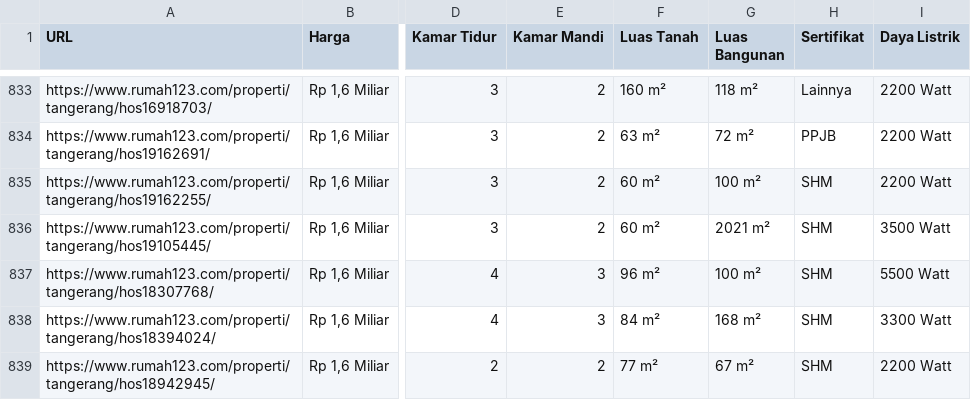
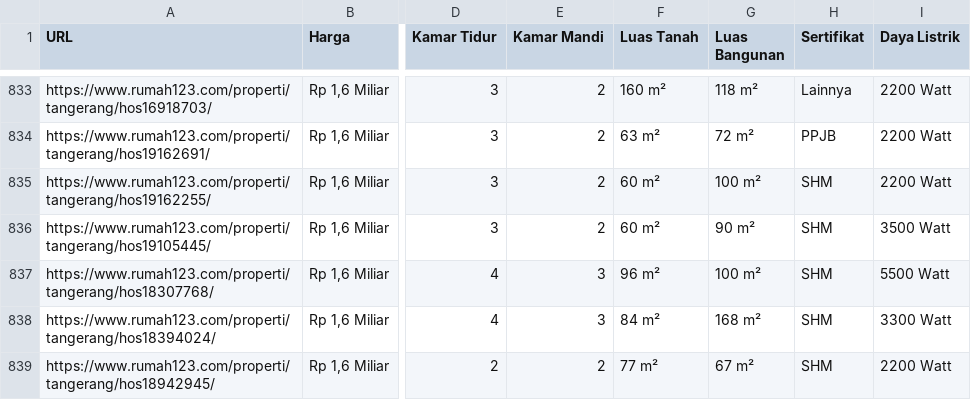
Before and after one commit to daff00/Kabupaten-Tangerang-House-Price-Prediction, a CSV file: Dataset/hasil_scraping_rumah123.csv, drawn as a sheet; only a part is shown, gaps mark what is left out; the diff names each change by its address in the sheet, - before the commit and + after, or states it on an @@ line.

```diff
--- a/Dataset/hasil_scraping_rumah123.csv
+++ b/Dataset/hasil_scraping_rumah123.csv
-G836 (Luas Bangunan): 2021 m²
+G836 (Luas Bangunan): 90 m²
```
Also changed, not shown: 4 other files.
